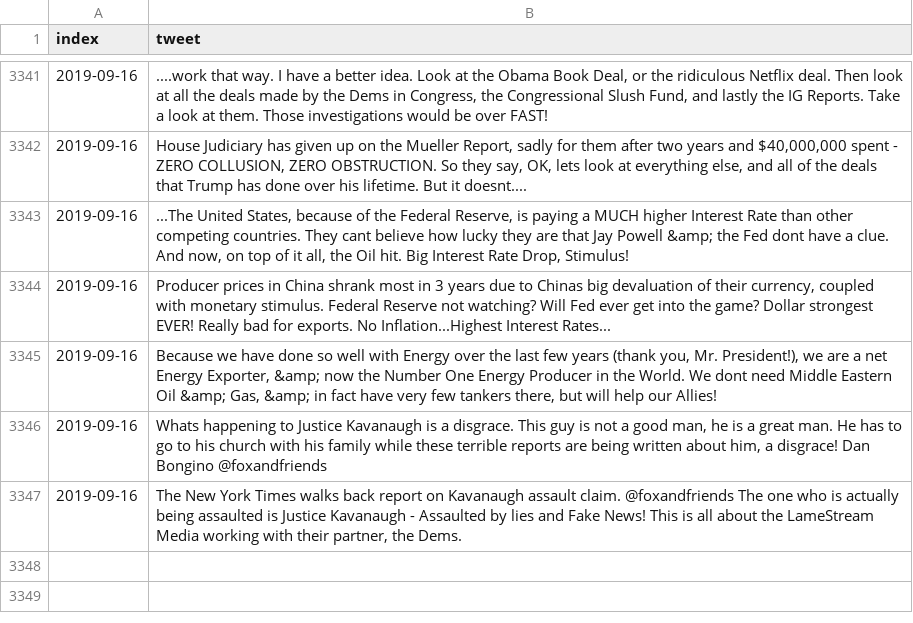
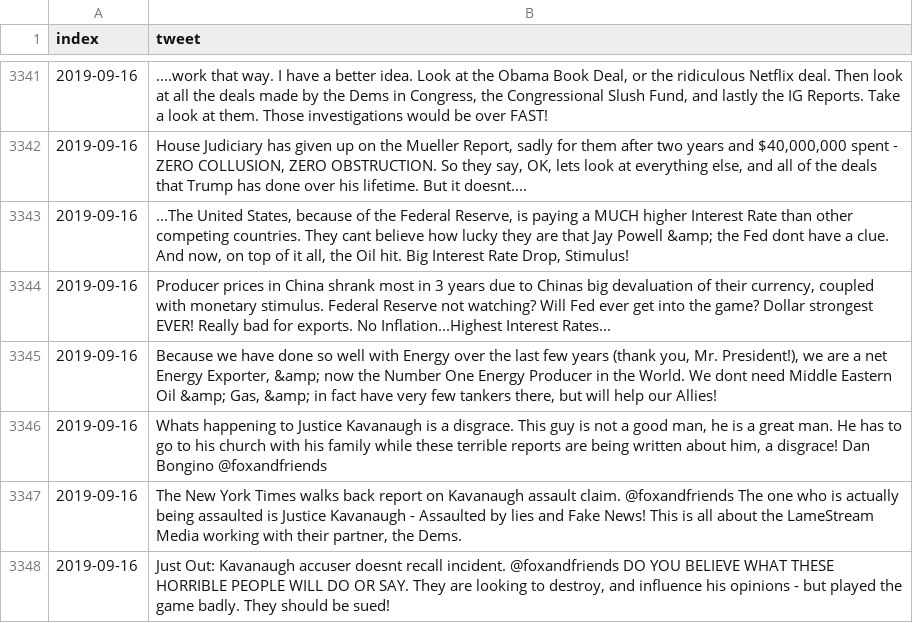
Before and after one commit to freedomtowin/algo-trading, a CSV file: data/trump_tweet_archive.csv, drawn as a sheet; only a part is shown, gaps mark what is left out.

Commit message:
push tweets

```diff
--- a/data/trump_tweet_archive.csv
+++ b/data/trump_tweet_archive.csv
@@ -3347 +3347,2 @@ index,tweet
 2019-09-16,"The New York Times walks back report on Kavanaugh assault claim. @foxandfriends  The one who is actually being assaulted is Justice Kavanaugh - Assaulted by lies and Fake News! This is all about the LameStream Media working with their partner, the Dems."
+2019-09-16,"Just Out: Kavanaugh accuser doesnt recall incident. @foxandfriends  DO YOU BELIEVE WHAT THESE HORRIBLE PEOPLE WILL DO OR SAY. They are looking to destroy, and influence his opinions - but played the game badly. They should be sued!"
```
